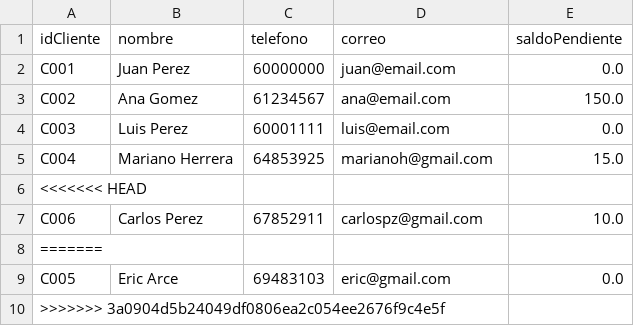
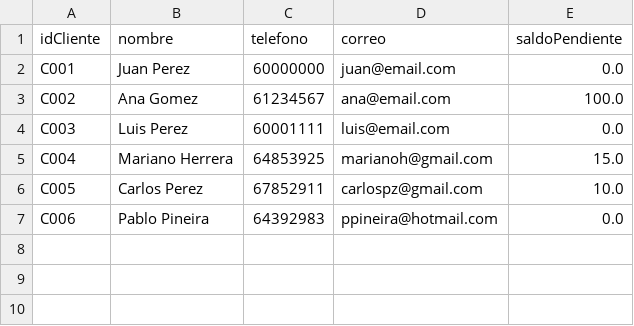
Before and after one commit to CristellCP/PROYECTO-FINAL-PROGRAMACION-2, a CSV file: datos/clientes.csv, drawn as a sheet.

Commit message:
Agrego comentarios y mejora de logica en la parte de Clientes

```diff
--- a/datos/clientes.csv
+++ b/datos/clientes.csv
@@ -2,9 +2,6 @@ idCliente,nombre,telefono,correo,saldoPendiente
 C001,Juan Perez,60000000,juan@email.com,0.0
-C002,Ana Gomez,61234567,ana@email.com,150.0
+C002,Ana Gomez,61234567,ana@email.com,100.0
 C003,Luis Perez,60001111,luis@email.com,0.0
 C004,Mariano Herrera,64853925,marianoh@gmail.com,15.0
-<<<<<<< HEAD
-C006,Carlos Perez,67852911,carlospz@gmail.com,10.0
-=======
-C005,Eric Arce,69483103,eric@gmail.com,0.0
->>>>>>> 3a0904d5b24049df0806ea2c054ee2676f9c4e5f
+C005,Carlos Perez,67852911,carlospz@gmail.com,10.0
+C006,Pablo Pineira,64392983,ppineira@hotmail.com,0.0
```
Also changed, not shown: 6 other files.
